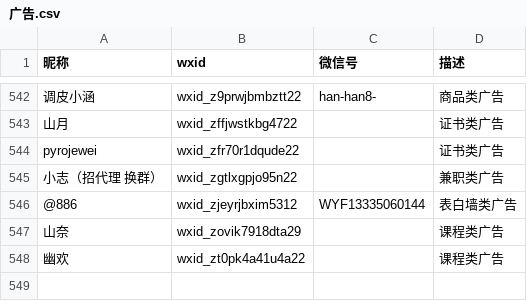
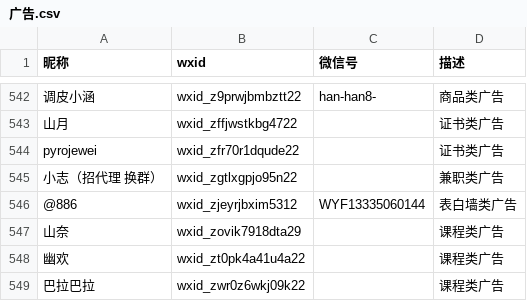
Before and after one commit to blacklisting/weixin, a CSV file: 广告.csv, drawn as a sheet; only a part is shown, gaps mark what is left out; the diff names each change by its address in the sheet, - before the commit and + after, or states it on an @@ line.

Commit message:
Update with a comment just seen.

```diff
--- a/广告.csv
+++ b/广告.csv
+row 549: 巴拉巴拉 | wxid_zwr0z6wkj09k22 |  | 课程类广告
```
